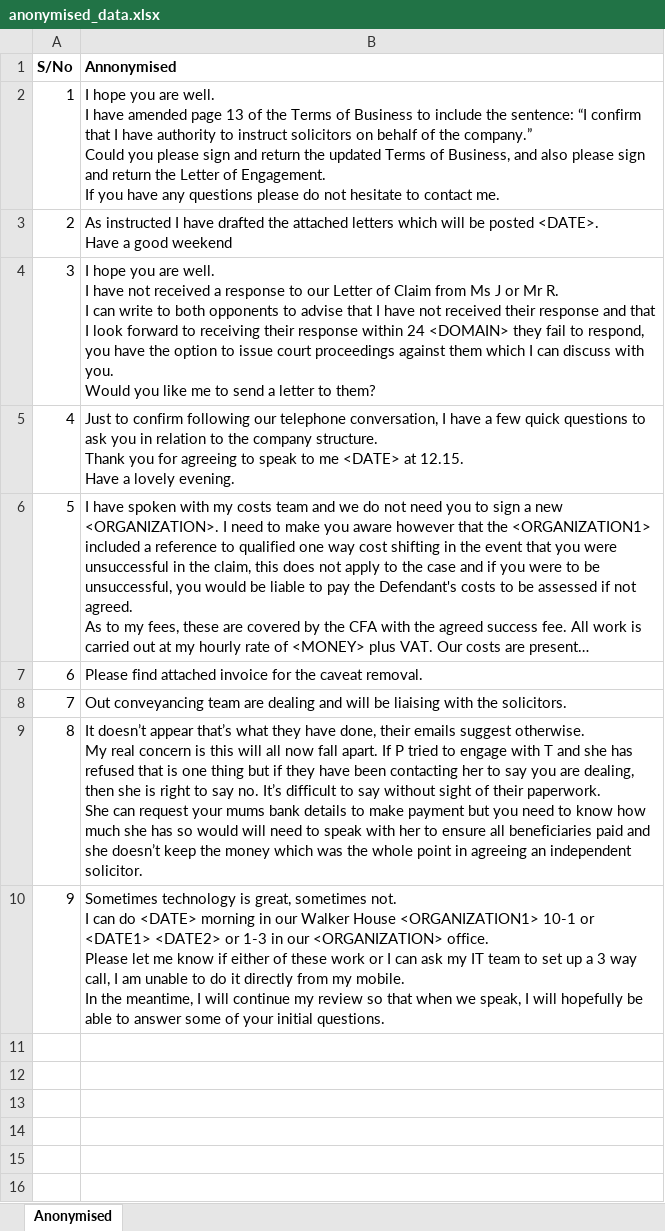
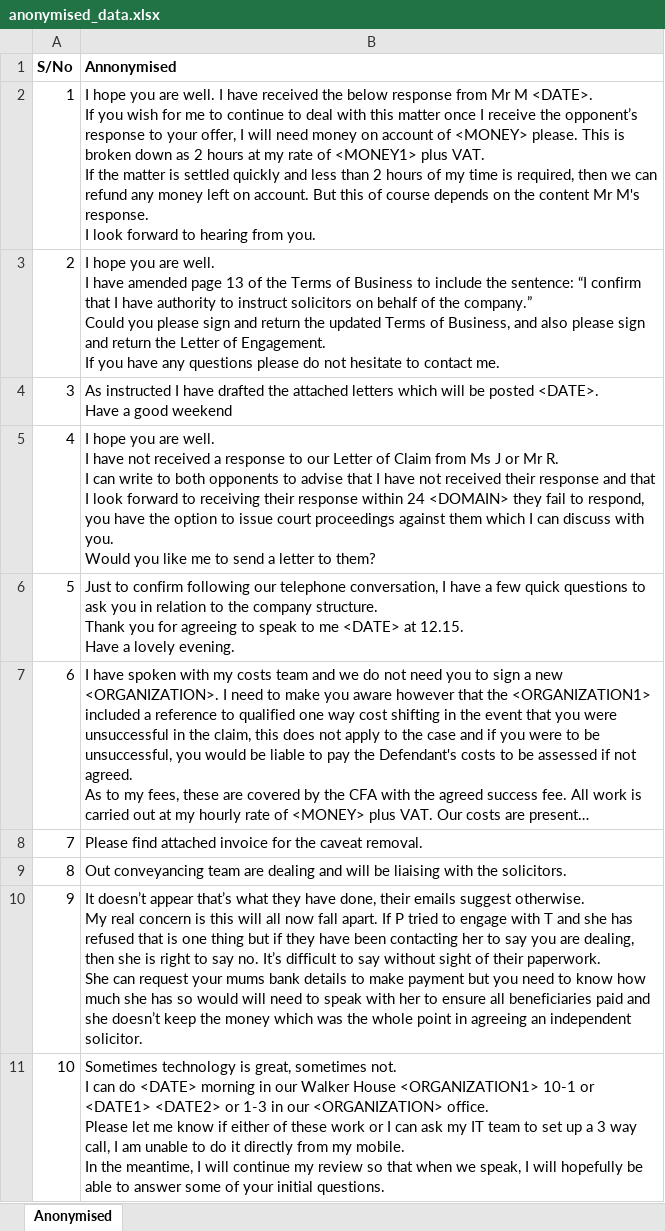
Before and after one commit to nuhu-ibrahim/anonymiser, an Excel workbook: anonymised_data.xlsx, sheet Anonymised, drawn as a sheet; long unchanged cells end in …; values as stored, in another font and other column widths than the file's, no borders; addresses are those after the commit; ↵ is a line break in a cell; the diff names each change by its address in the sheet, - before the commit and + after, or states it on an @@ line.

Commit message:
feat: anonymise dates and numbers as well

```diff
--- a/anonymised_data.xlsx (sheet Anonymised)
+++ b/anonymised_data.xlsx (sheet Anonymised)
+row 2: 1 | I hope you are well. I have received the below response from Mr M <DATE>. ↵ If you wish for me to continue to deal with this matter once I receive the opponent’s response to your offer, I will need money on account of <MONEY> please. This is broken down as 2 hours at my rate of <MONEY1> plus VAT. ↵ If the matter is settled quickly and less than 2 hours of my time is required, then we can refund any money left on account. But this of course depends on the content Mr M's response. ↵ I look forward to hearing from you.
@@ column A (S/No) renumbered from row 3 down @@
```
Also changed, not shown: 5 other files.
